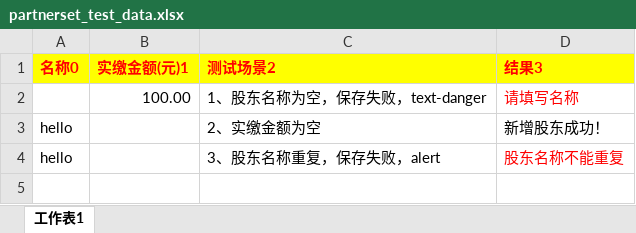
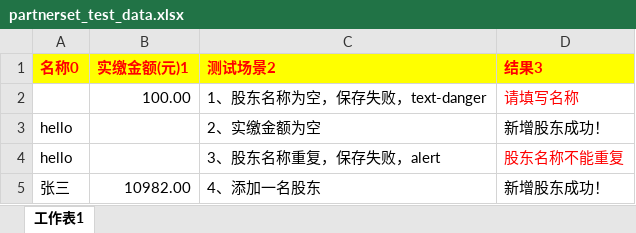
Before and after one commit to huangcaiyan/e2e-test, an Excel workbook: test_data/cai/partnerset_test_data.xlsx, sheet 工作表1, drawn as a sheet; values as stored, in another font and other column widths than the file's, no borders; the diff names each change by its address in the sheet, - before the commit and + after, or states it on an @@ line.

```diff
--- a/test_data/cai/partnerset_test_data.xlsx (sheet 工作表1)
+++ b/test_data/cai/partnerset_test_data.xlsx (sheet 工作表1)
+row 5: 张三 | 10982.00 | 4、添加一名股东 | 新增股东成功！
```
Also changed, not shown: 14 other files.
